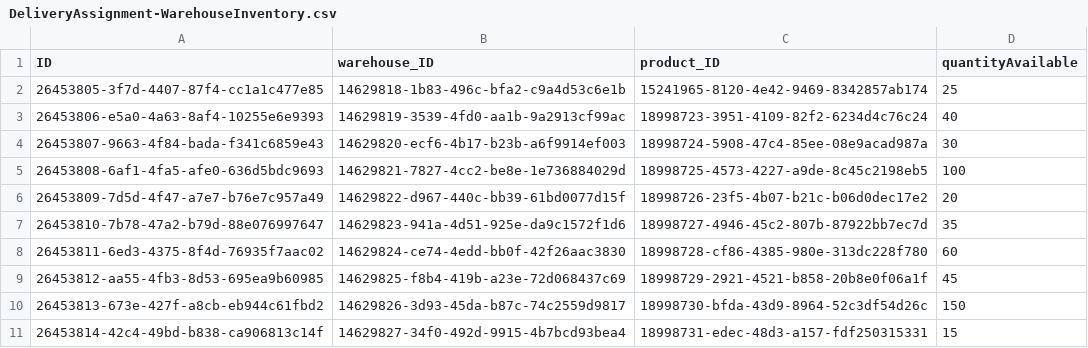
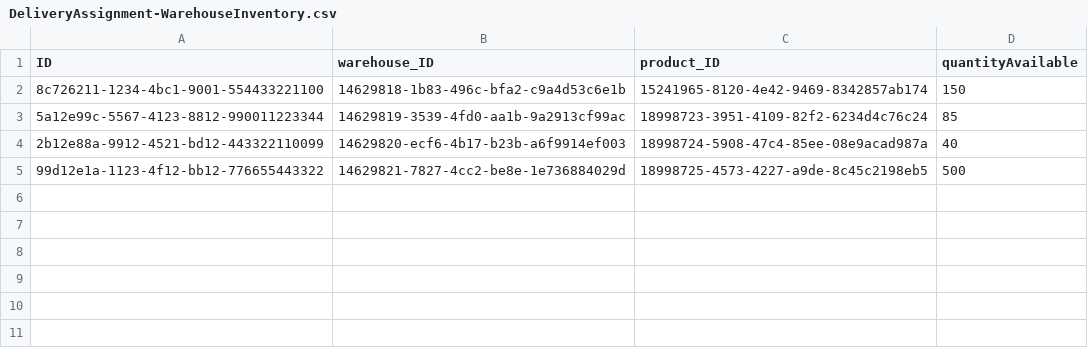
Before and after one commit to subhamsahoo9348/amazone, a CSV file: db/data/DeliveryAssignment-WarehouseInventory.csv, drawn as a sheet.

Commit message:
update DeliveryAssignment CSV files; enhance Vehicle entity to include driver association and improve shipment creation logic

```diff
--- a/db/data/DeliveryAssignment-WarehouseInventory.csv
+++ b/db/data/DeliveryAssignment-WarehouseInventory.csv
@@ -1,11 +1,5 @@
 ID,warehouse_ID,product_ID,quantityAvailable
-26453805-3f7d-4407-87f4-cc1a1c477e85,14629818-1b83-496c-bfa2-c9a4d53c6e1b,15241965-8120-4e42-9469-8342857ab174,25
-26453806-e5a0-4a63-8af4-10255e6e9393,14629819-3539-4fd0-aa1b-9a2913cf99ac,18998723-3951-4109-82f2-6234d4c76c24,40
-26453807-9663-4f84-bada-f341c6859e43,14629820-ecf6-4b17-b23b-a6f9914ef003,18998724-5908-47c4-85ee-08e9acad987a,30
-26453808-6af1-4fa5-afe0-636d5bdc9693,14629821-7827-4cc2-be8e-1e736884029d,18998725-4573-4227-a9de-8c45c2198eb5,100
-26453809-7d5d-4f47-a7e7-b76e7c957a49,14629822-d967-440c-bb39-61bd0077d15f,18998726-23f5-4b07-b21c-b06d0dec17e2,20
-26453810-7b78-47a2-b79d-88e076997647,14629823-941a-4d51-925e-da9c1572f1d6,18998727-4946-45c2-807b-87922bb7ec7d,35
-26453811-6ed3-4375-8f4d-76935f7aac02,14629824-ce74-4edd-bb0f-42f26aac3830,18998728-cf86-4385-980e-313dc228f780,60
-26453812-aa55-4fb3-8d53-695ea9b60985,14629825-f8b4-419b-a23e-72d068437c69,18998729-2921-4521-b858-20b8e0f06a1f,45
-26453813-673e-427f-a8cb-eb944c61fbd2,14629826-3d93-45da-b87c-74c2559d9817,18998730-bfda-43d9-8964-52c3df54d26c,150
-26453814-42c4-49bd-b838-ca906813c14f,14629827-34f0-492d-9915-4b7bcd93bea4,18998731-edec-48d3-a157-fdf250315331,15
+8c726211-1234-4bc1-9001-554433221100,14629818-1b83-496c-bfa2-c9a4d53c6e1b,15241965-8120-4e42-9469-8342857ab174,150
+5a12e99c-5567-4123-8812-990011223344,14629819-3539-4fd0-aa1b-9a2913cf99ac,18998723-3951-4109-82f2-6234d4c76c24,85
+2b12e88a-9912-4521-bd12-443322110099,14629820-ecf6-4b17-b23b-a6f9914ef003,18998724-5908-47c4-85ee-08e9acad987a,40
+99d12e1a-1123-4f12-bb12-776655443322,14629821-7827-4cc2-be8e-1e736884029d,18998725-4573-4227-a9de-8c45c2198eb5,500
```
Also changed, not shown: db/data/DeliveryAssignment-Driver.csv, db/data/DeliveryAssignment-Vehicle.csv, 3 other files.
